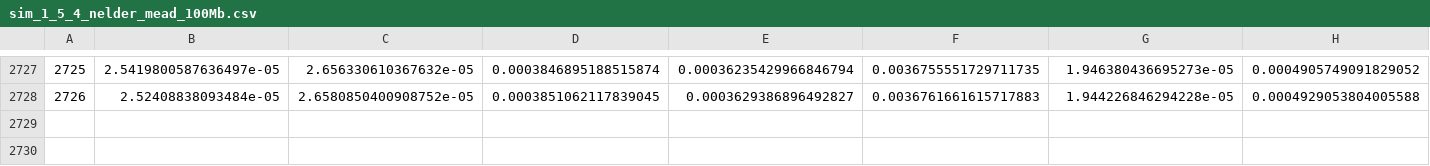
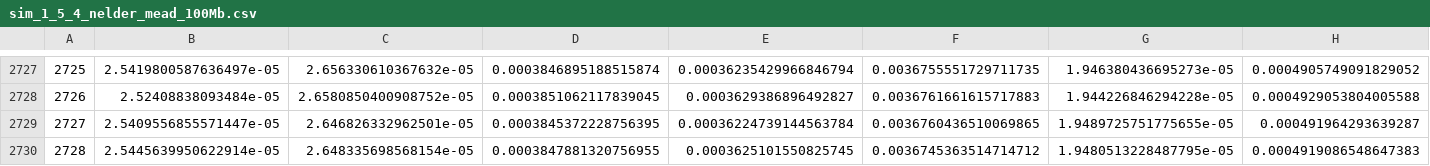
Before and after one commit to rivasiker/trails_introgression, a CSV file: results/sim_1_5_4_nelder_mead_100Mb.csv, drawn as a sheet; only a part is shown, gaps mark what is left out; rows hold the shown columns only; the diff names each change by its address in the sheet, - before the commit and + after, or states it on an @@ line.

Commit message:
Added introgression_results

```diff
--- a/results/sim_1_5_4_nelder_mead_100Mb.csv
+++ b/results/sim_1_5_4_nelder_mead_100Mb.csv
+row 2729: 2727 | 2.5409556855571447e-05 | 2.646826332962501e-05 | 0.0003845372228756395 | 0.00036224739144563784 | 0.0036760436510069865 | 1.9489725751775655e-05 | 0.000491964293639287
+row 2730: 2728 | 2.5445639950622914e-05 | 2.648335698568154e-05 | 0.0003847881320756955 | 0.0003625101550825745 | 0.0036745363514714712 | 1.9480513228487795e-05 | 0.0004919086548647383
```
Also changed, not shown: results/sim_1_5_1_nelder_mead_100Mb.csv, results/sim_1_5_2_nelder_mead_100Mb.csv, 43 other files.
